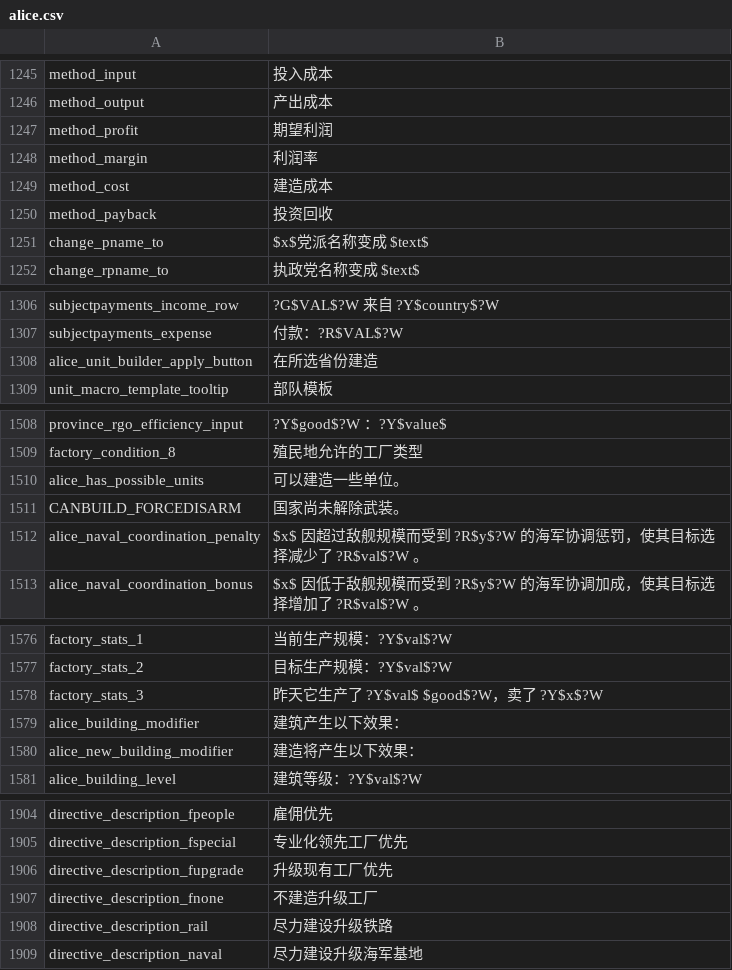
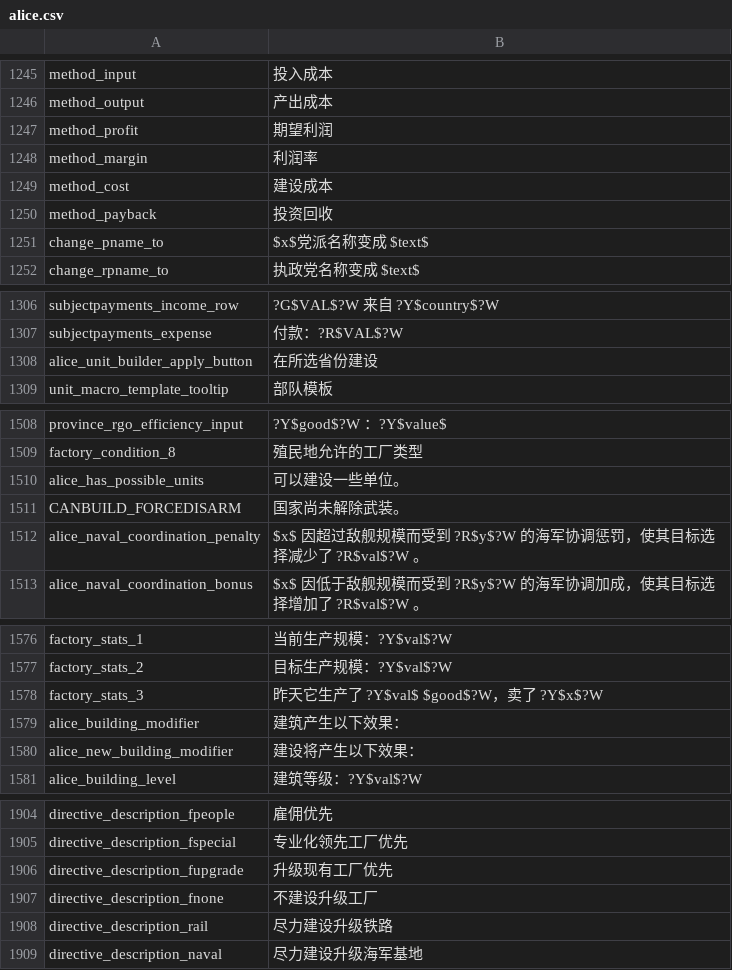
Before and after one commit to schombert/Project-Alice, a CSV file: assets/localisation/zh-CN/alice.csv, drawn as a sheet; only a part is shown, gaps mark what is left out; the diff covers the shown part only.

```diff
--- a/assets/localisation/zh-CN/alice.csv
+++ b/assets/localisation/zh-CN/alice.csv
@@ -1248,3 +1248,3 @@ method_profit;期望利润
 method_margin;利润率
-method_cost;建造成本
+method_cost;建设成本
 method_payback;投资回收
@@ -1307,3 +1307,3 @@ subjectpayments_income_row;?G$VAL$?W 来自 ?Y$country$?W
 subjectpayments_expense;付款：?R$VAL$?W
-alice_unit_builder_apply_button;在所选省份建造
+alice_unit_builder_apply_button;在所选省份建设
 unit_macro_template_tooltip;部队模板
@@ -1509,3 +1509,3 @@ province_rgo_efficiency_input;?Y$good$?W ：?Y$value$
 factory_condition_8;殖民地允许的工厂类型
-alice_has_possible_units;可以建造一些单位。
+alice_has_possible_units;可以建设一些单位。
 CANBUILD_FORCEDISARM;国家尚未解除武装。
@@ -1579,3 +1579,3 @@ factory_stats_3;昨天它生产了 ?Y$val$ $good$?W，卖了 ?Y$x$?W
 alice_building_modifier;建筑产生以下效果：
-alice_new_building_modifier;建造将产生以下效果：
+alice_new_building_modifier;建设将产生以下效果：
 alice_building_level;建筑等级：?Y$val$?W
@@ -1906,3 +1906,3 @@ directive_description_fspecial;专业化领先工厂优先
 directive_description_fupgrade;升级现有工厂优先
-directive_description_fnone;不建造升级工厂
+directive_description_fnone;不建设升级工厂
 directive_description_rail;尽力建设升级铁路
```
Also changed, not shown: 21 edited cells elsewhere in this file.
